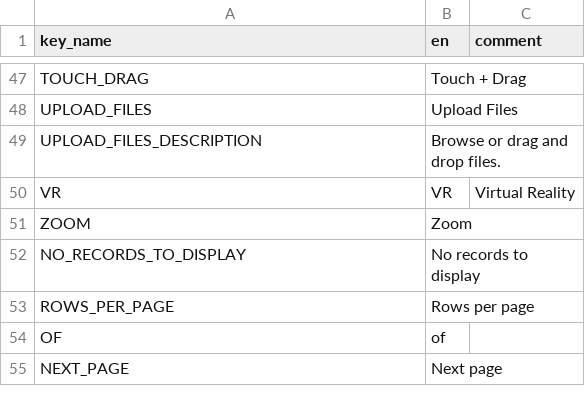
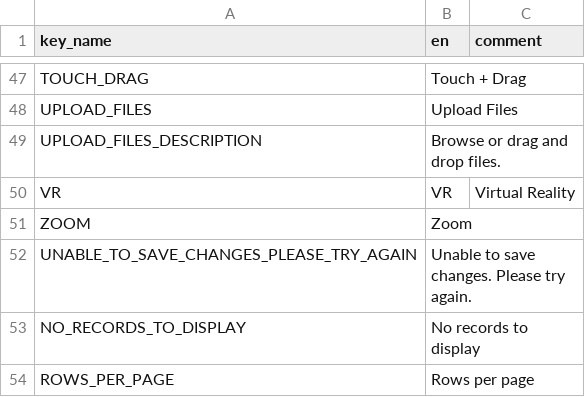
Before and after one commit to terraware/web-components, a CSV file: src/strings/csv/en.csv, drawn as a sheet; only a part is shown, gaps mark what is left out; the shorter side is filled out with more unchanged rows.

```diff
--- a/src/strings/csv/en.csv
+++ b/src/strings/csv/en.csv
@@ -51,2 +51,3 @@ VR,VR,Virtual Reality
 ZOOM,Zoom,
+UNABLE_TO_SAVE_CHANGES_PLEASE_TRY_AGAIN,Unable to save changes. Please try again.,
 NO_RECORDS_TO_DISPLAY,No records to display,
```
Also changed, not shown: src/strings/csv/es.csv, src/strings/csv/fr.csv, 10 other files.
